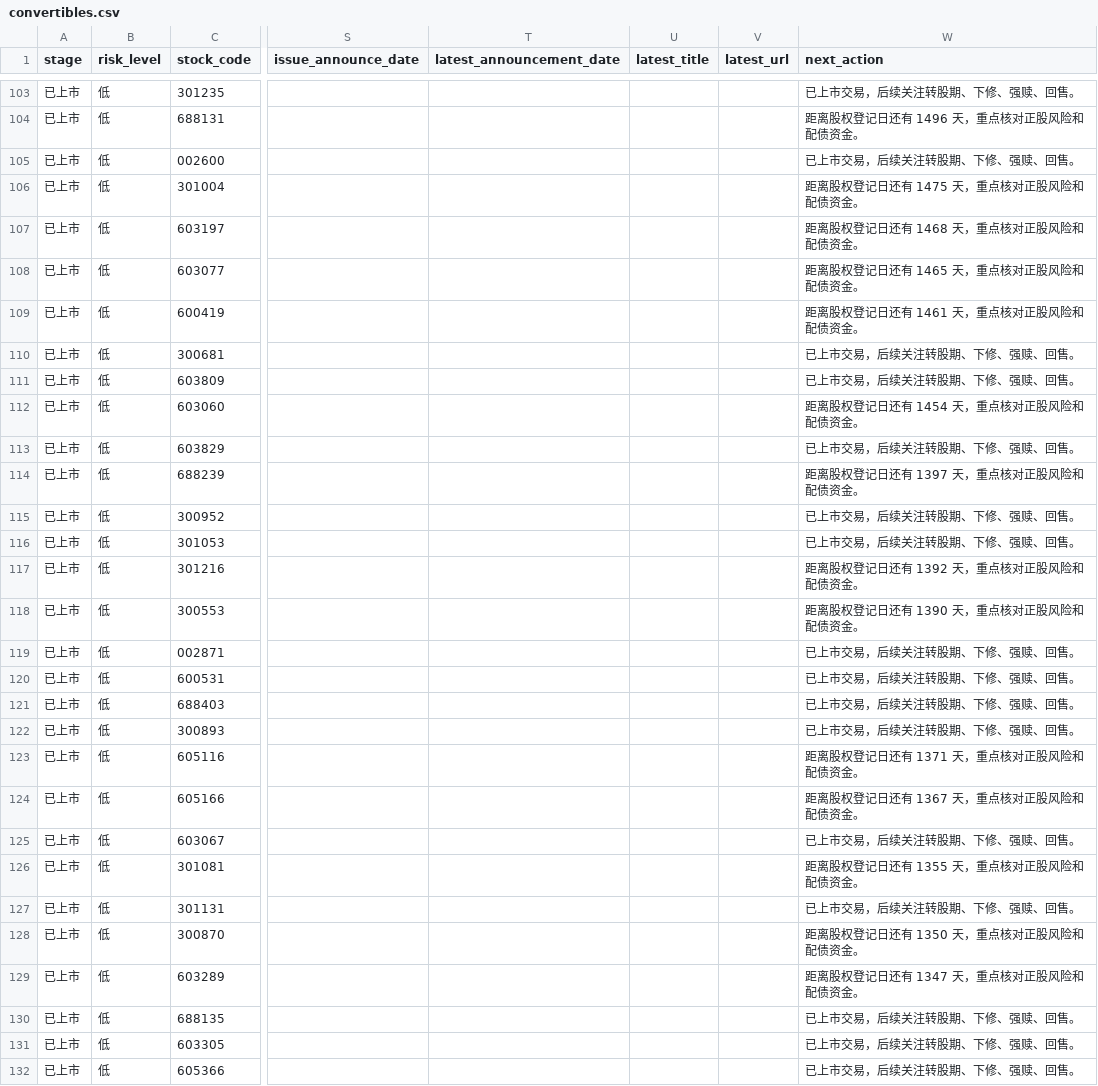
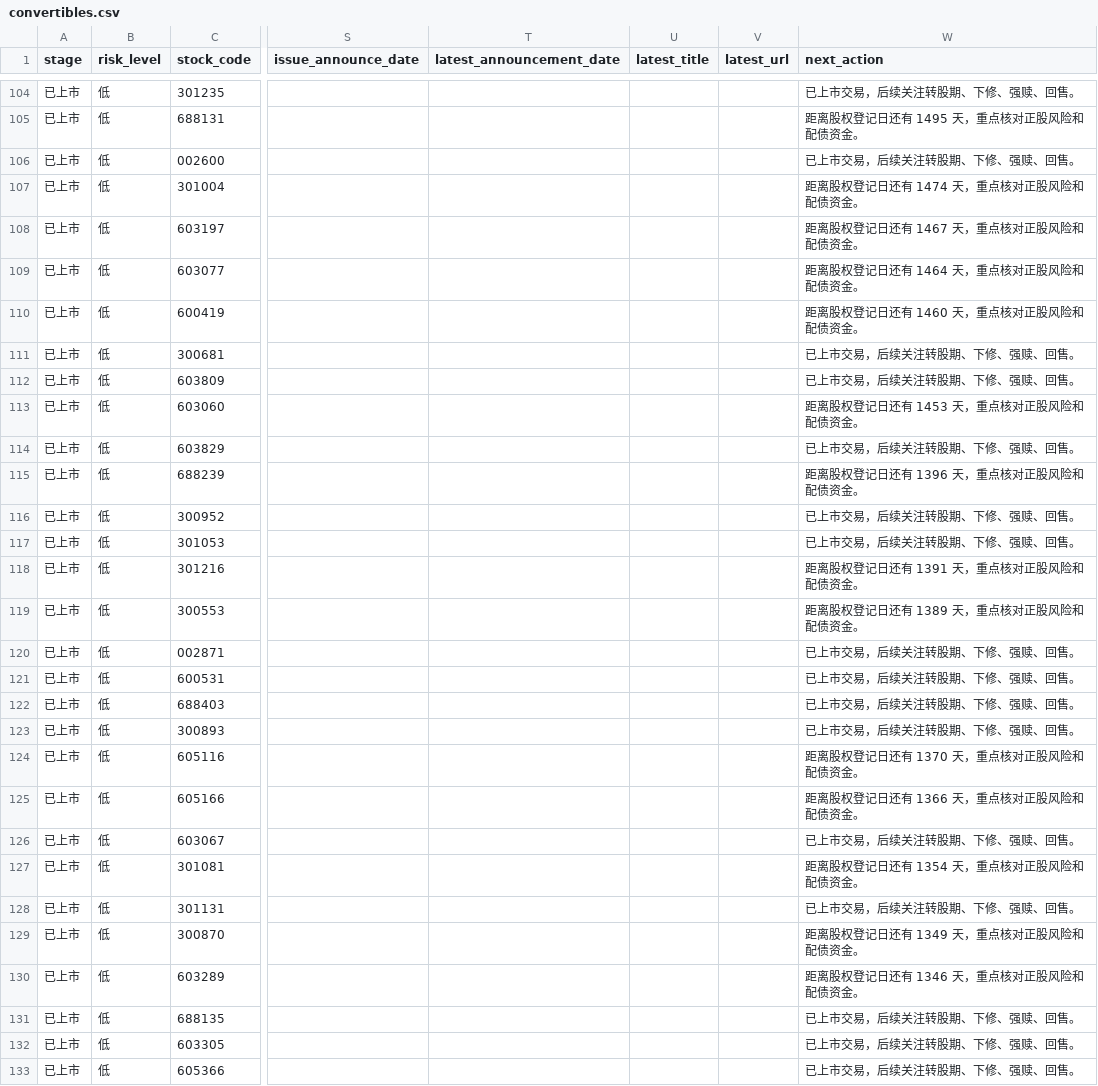
Before and after one commit to Flying-Cabbage/kzzsg, a CSV file: docs/data/convertibles.csv, drawn as a sheet; only a part is shown, gaps mark what is left out; addresses are those after the commit; the diff covers the shown part only; the diff names each change by its address in the sheet, - before the commit and + after, or states it on an @@ line.

```diff
--- a/docs/data/convertibles.csv
+++ b/docs/data/convertibles.csv
-W105 (next_action): 距离股权登记日还有 1496 天，重点核对正股风险和配债资金。
+W105 (next_action): 距离股权登记日还有 1495 天，重点核对正股风险和配债资金。
-W107 (next_action): 距离股权登记日还有 1475 天，重点核对正股风险和配债资金。
+W107 (next_action): 距离股权登记日还有 1474 天，重点核对正股风险和配债资金。
-W108 (next_action): 距离股权登记日还有 1468 天，重点核对正股风险和配债资金。
+W108 (next_action): 距离股权登记日还有 1467 天，重点核对正股风险和配债资金。
-W109 (next_action): 距离股权登记日还有 1465 天，重点核对正股风险和配债资金。
+W109 (next_action): 距离股权登记日还有 1464 天，重点核对正股风险和配债资金。
-W110 (next_action): 距离股权登记日还有 1461 天，重点核对正股风险和配债资金。
+W110 (next_action): 距离股权登记日还有 1460 天，重点核对正股风险和配债资金。
-W113 (next_action): 距离股权登记日还有 1454 天，重点核对正股风险和配债资金。
+W113 (next_action): 距离股权登记日还有 1453 天，重点核对正股风险和配债资金。
-W115 (next_action): 距离股权登记日还有 1397 天，重点核对正股风险和配债资金。
+W115 (next_action): 距离股权登记日还有 1396 天，重点核对正股风险和配债资金。
-W118 (next_action): 距离股权登记日还有 1392 天，重点核对正股风险和配债资金。
+W118 (next_action): 距离股权登记日还有 1391 天，重点核对正股风险和配债资金。
-W119 (next_action): 距离股权登记日还有 1390 天，重点核对正股风险和配债资金。
+W119 (next_action): 距离股权登记日还有 1389 天，重点核对正股风险和配债资金。
-W124 (next_action): 距离股权登记日还有 1371 天，重点核对正股风险和配债资金。
+W124 (next_action): 距离股权登记日还有 1370 天，重点核对正股风险和配债资金。
-W125 (next_action): 距离股权登记日还有 1367 天，重点核对正股风险和配债资金。
+W125 (next_action): 距离股权登记日还有 1366 天，重点核对正股风险和配债资金。
-W127 (next_action): 距离股权登记日还有 1355 天，重点核对正股风险和配债资金。
+W127 (next_action): 距离股权登记日还有 1354 天，重点核对正股风险和配债资金。
-W129 (next_action): 距离股权登记日还有 1350 天，重点核对正股风险和配债资金。
+W129 (next_action): 距离股权登记日还有 1349 天，重点核对正股风险和配债资金。
-W130 (next_action): 距离股权登记日还有 1347 天，重点核对正股风险和配债资金。
+W130 (next_action): 距离股权登记日还有 1346 天，重点核对正股风险和配债资金。
```
Also changed, not shown: 1 added row, 1 removed row and 138 edited cells elsewhere in this file, 3 other files.
